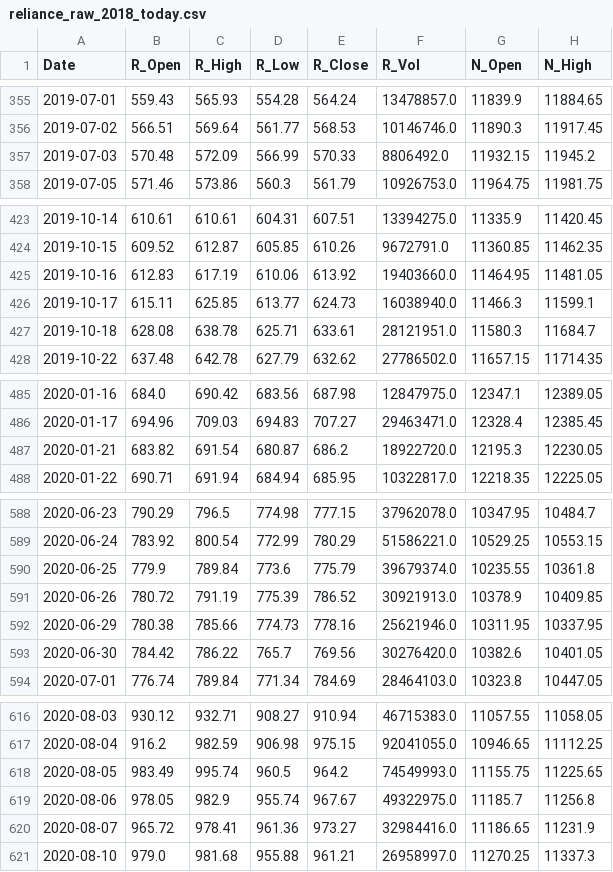
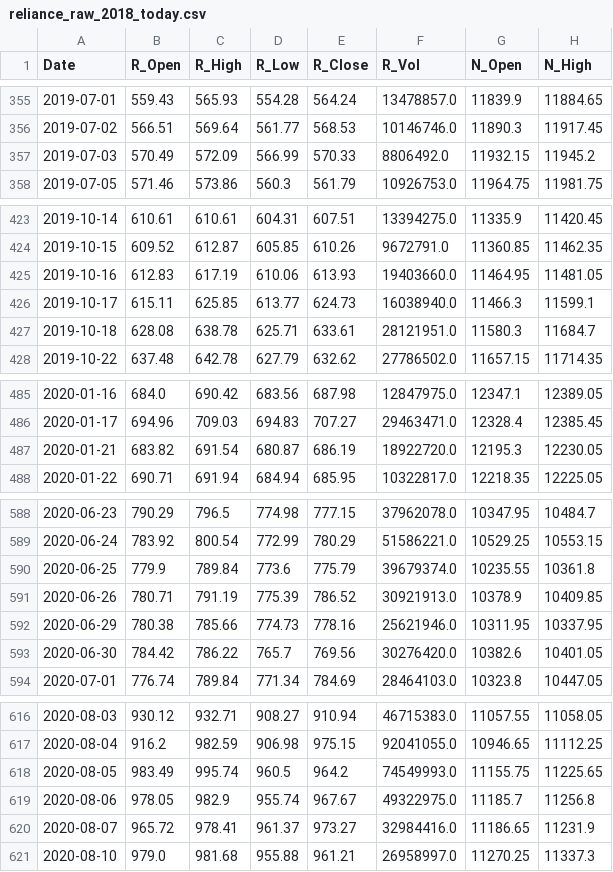
Before and after one commit to AJ-F98/Reliance-Stock-Predictor-v2, a CSV file: reliance_raw_2018_today.csv, drawn as a sheet; only a part is shown, gaps mark what is left out; the diff covers the shown part only; the diff names each change by its address in the sheet, - before the commit and + after, or states it on an @@ line.

```diff
--- a/reliance_raw_2018_today.csv
+++ b/reliance_raw_2018_today.csv
-B357 (R_Open): 570.48
+B357 (R_Open): 570.49
-E425 (R_Close): 613.92
+E425 (R_Close): 613.93
-E487 (R_Close): 686.2
+E487 (R_Close): 686.19
-B591 (R_Open): 780.72
+B591 (R_Open): 780.71
-D620 (R_Low): 961.36
+D620 (R_Low): 961.37
```
Also changed, not shown: 1 added row, 1 removed row and 17 edited cells elsewhere in this file, 4 other files.
